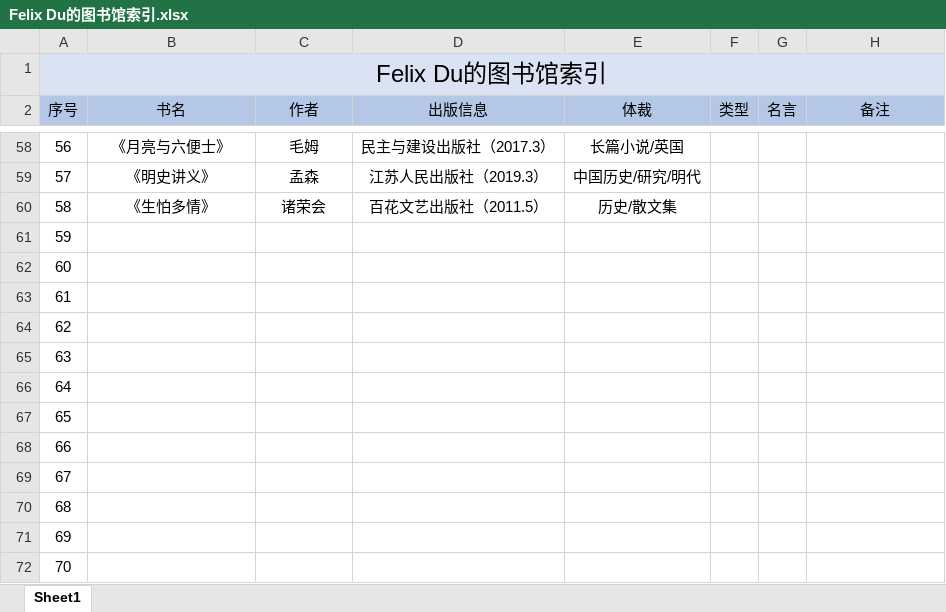
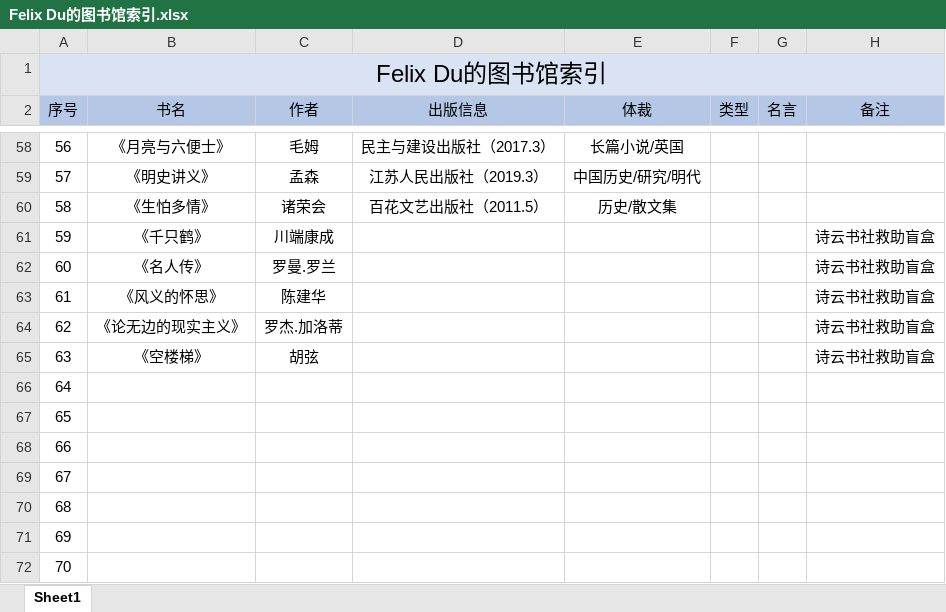
Before and after one commit to Coekyun-Dou/My-Learning-Diary, an Excel workbook: Reading&Movie/Felix Du的图书馆索引.xlsx, sheet Sheet1, drawn as a sheet; only a part is shown, gaps mark what is left out; values as stored, in another font and other column widths than the file's, no borders; the diff names each change by its address in the sheet, - before the commit and + after, or states it on an @@ line.

Commit message:
更新图书索引

```diff
--- a/Reading&Movie/Felix Du的图书馆索引.xlsx (sheet Sheet1)
+++ b/Reading&Movie/Felix Du的图书馆索引.xlsx (sheet Sheet1)
-B61 (书名): (empty)
+B61 (书名): 《千只鹤》
-C61 (作者): (empty)
+C61 (作者): 川端康成
-H61:H65 (备注): (empty)
+H61:H65 (备注): 诗云书社救助盲盒
-B62 (书名): (empty)
+B62 (书名): 《名人传》
-C62 (作者): (empty)
+C62 (作者): 罗曼.罗兰
-B63 (书名): (empty)
+B63 (书名): 《风义的怀思》
-C63 (作者): (empty)
+C63 (作者): 陈建华
-B64 (书名): (empty)
+B64 (书名): 《论无边的现实主义》
-C64 (作者): (empty)
+C64 (作者): 罗杰.加洛蒂
-B65 (书名): (empty)
+B65 (书名): 《空楼梯》
-C65 (作者): (empty)
+C65 (作者): 胡弦
```
